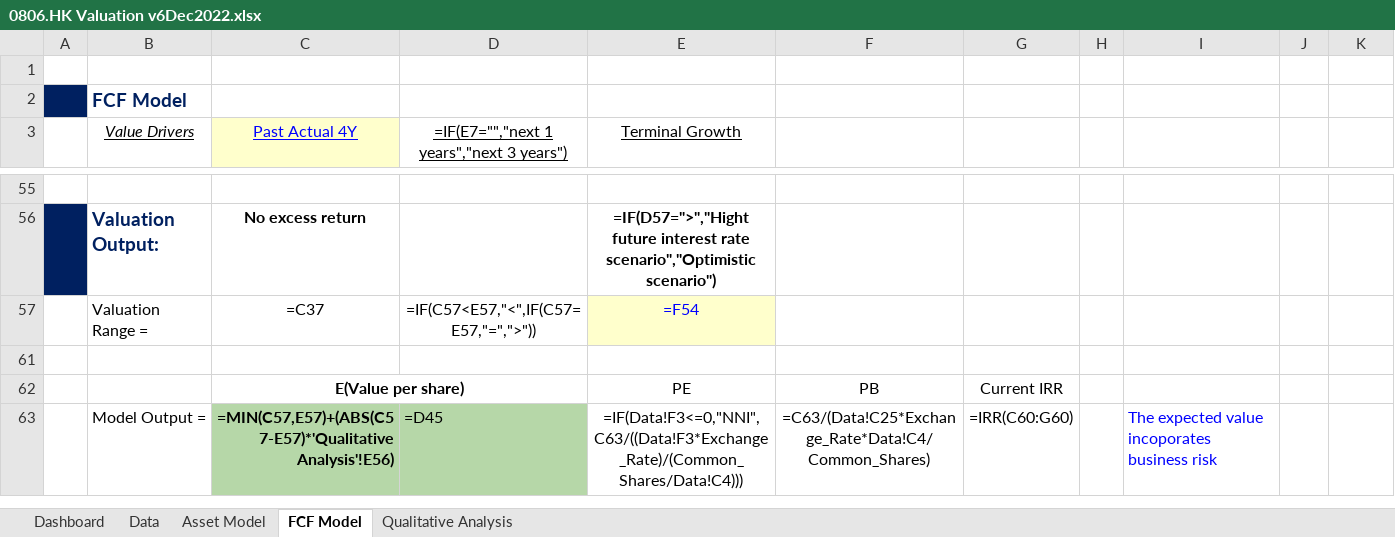
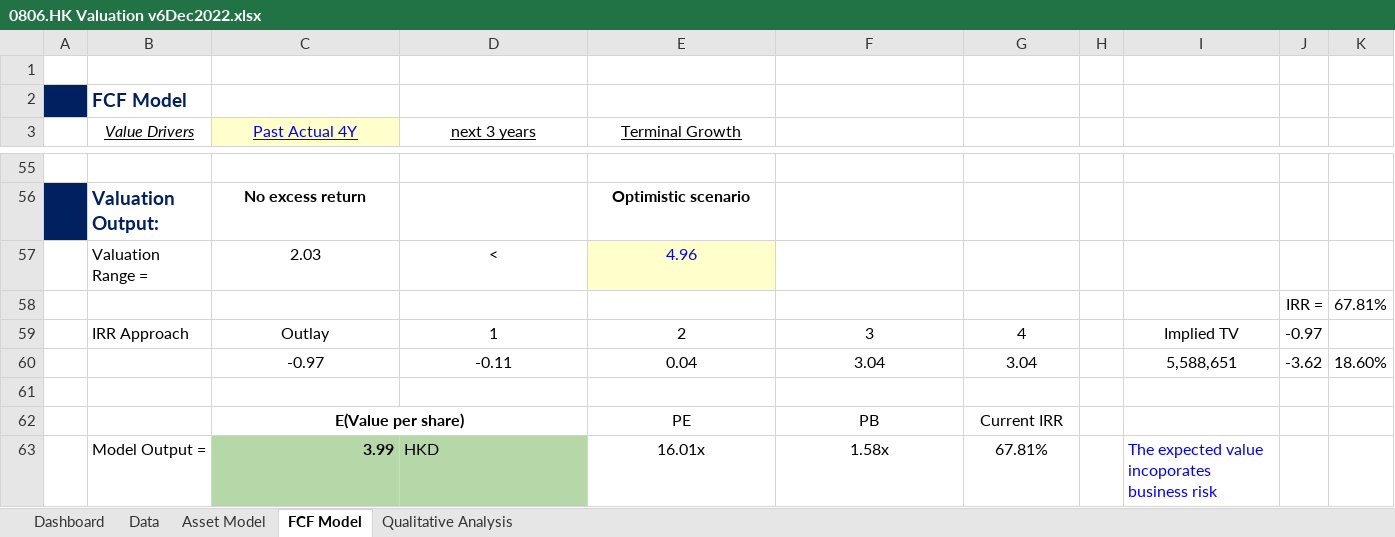
Before and after one commit to JerryChenz/Investing_project, an Excel workbook: Opportunities/0806.HK Valuation v6Dec2022.xlsx, sheet FCF Model, drawn as a sheet; only a part is shown, gaps mark what is left out; values as stored, in another font and other column widths than the file's, no borders; formulas without a stored value are shown as written; conditional formats not drawn; removed rows and columns are numbered as before the commit, all else as after; the diff covers the shown part only; the diff names each change by its address in the sheet, - before the commit and + after, or states it on an @@ line.

```diff
--- a/Opportunities/0806.HK Valuation v6Dec2022.xlsx (sheet FCF Model)
+++ b/Opportunities/0806.HK Valuation v6Dec2022.xlsx (sheet FCF Model)
-D3: =IF(E7="","next 1 years","next 3 years")
+D3: next 3 years
-E56 (Terminal Growth): =IF(D57=">","Hight future interest rate scenario","Optimistic scenario")
+E56 (Terminal Growth): Optimistic scenario
-row 57:  | Valuation Range = | =C37 | =IF(C57<E57,"<",IF(C57=E57,"=",">")) | =F54
+row 57:  | Valuation Range = | 2.03 | < | 4.96
+row 58:  |  |  |  |  |  |  |  |  | IRR = | 67.81%
+row 59:  | IRR Approach | Outlay | 1 | 2 | 3 | 4 |  | Implied TV | -0.97
+row 60:  |  | -0.97 | -0.11 | 0.04 | 3.04 | 3.04 |  | 5,588,651 | -3.62 | 18.60%
-row 63:  | Model Output = | =MIN(C57,E57)+(ABS(C57-E57)*'Qualitative Analysis'!E56) | =D45 | =IF(Data!F3<=0,"NNI",C63/((Data!F3*Exchange_Rate)/(Common_Shares/Data!C4))) | =C63/(Data!C25*Exchange_Rate*Data!C4/Common_Shares) | =IRR(C60:G60) |  | The expected value incoporates business risk
+row 63:  | Model Output = | 3.99 | HKD | 16.01x | 1.58x | 67.81% |  | The expected value incoporates business risk
```
Also changed, not shown: 29 added rows, 29 removed rows and 19 edited cells elsewhere in this sheet, sheet Data, sheet Qualitative Analysis, sheet Asset Model, sheet Dashboard, hidden cells, 2 other files.
